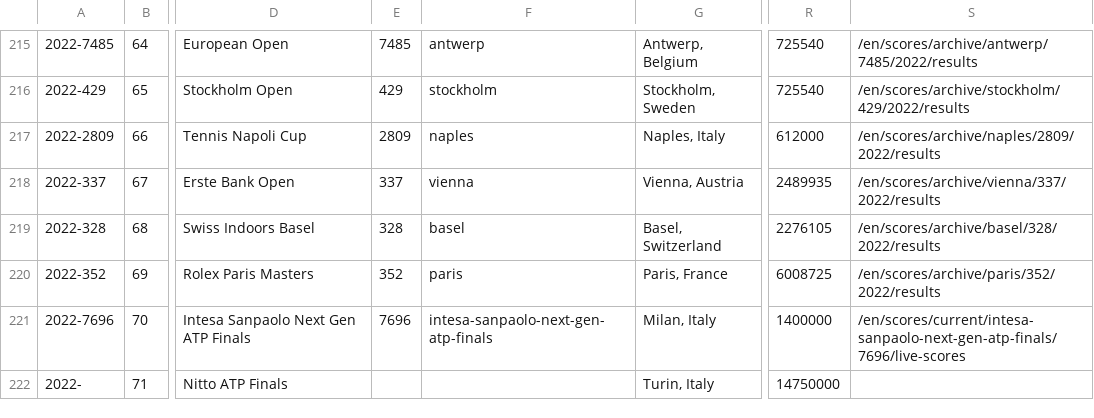
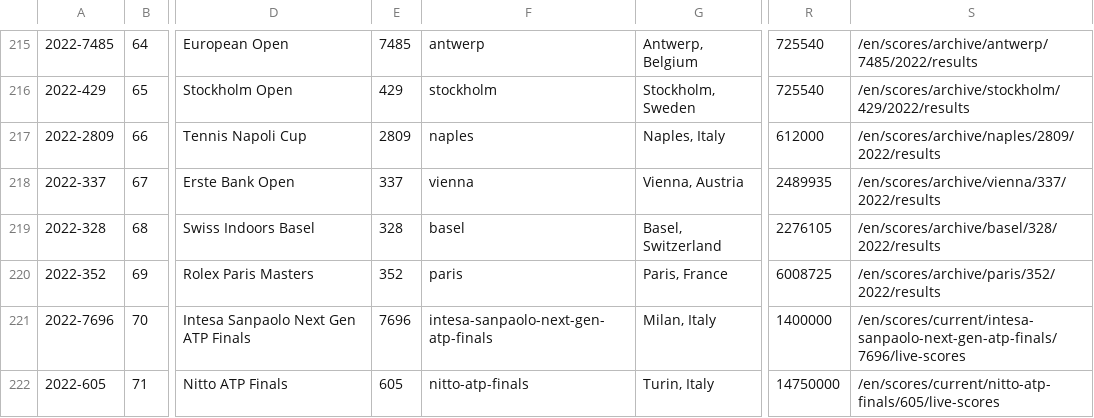
Before and after one commit to serve-and-volley/atp-world-tour-tennis-data, a CSV file: csv/1_tournaments/tournaments_2020-2022.csv, drawn as a sheet; only a part is shown, gaps mark what is left out; the diff names each change by its address in the sheet, - before the commit and + after, or states it on an @@ line.

```diff
--- a/csv/1_tournaments/tournaments_2020-2022.csv
+++ b/csv/1_tournaments/tournaments_2020-2022.csv
-A222: 2022-
+A222: 2022-605
-E222: (empty)
+E222: 605
-F222: (empty)
+F222: nitto-atp-finals
-S222: (empty)
+S222: /en/scores/current/nitto-atp-finals/605/live-scores
```
